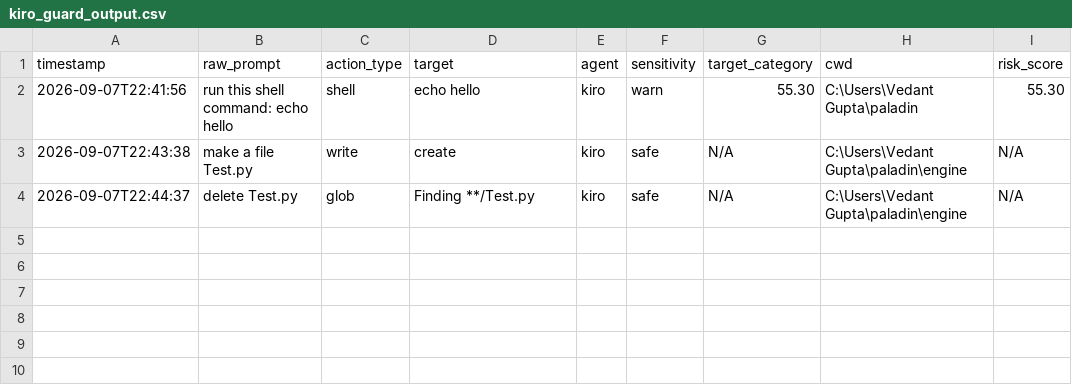
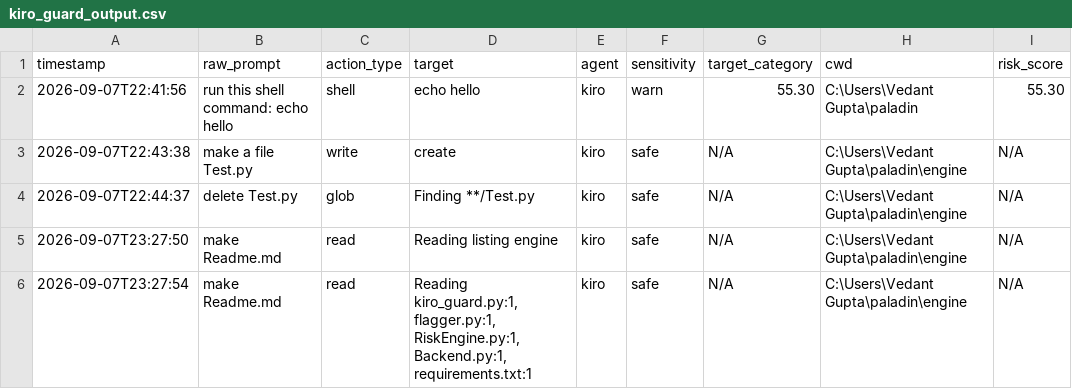
Before and after one commit to VedantGuptaDEV/paladin, a CSV file: Engine/Context_Engine/kiro_guard_output.csv, drawn as a sheet.

```diff
--- a/Engine/Context_Engine/kiro_guard_output.csv
+++ b/Engine/Context_Engine/kiro_guard_output.csv
@@ -4 +4,3 @@ timestamp,raw_prompt,action_type,target,agent,sensitivity,target_category,cwd,ri
 2026-09-07T22:44:37,delete Test.py,glob,Finding **/Test.py,kiro,safe,N/A,C:\Users\Vedant Gupta\paladin\engine,N/A
+2026-09-07T23:27:50,make Readme.md,read,Reading listing engine,kiro,safe,N/A,C:\Users\Vedant Gupta\paladin\engine,N/A
+2026-09-07T23:27:54,make Readme.md,read,"Reading kiro_guard.py:1, flagger.py:1, RiskEngine.py:1, Backend.py:1, requirements.txt:1",kiro,safe,N/A,C:\Users\Vedant Gupta\paladin\engine,N/A
```
Also changed, not shown: Engine/Context_Engine/trialHack_output.csv, 1 other file.
